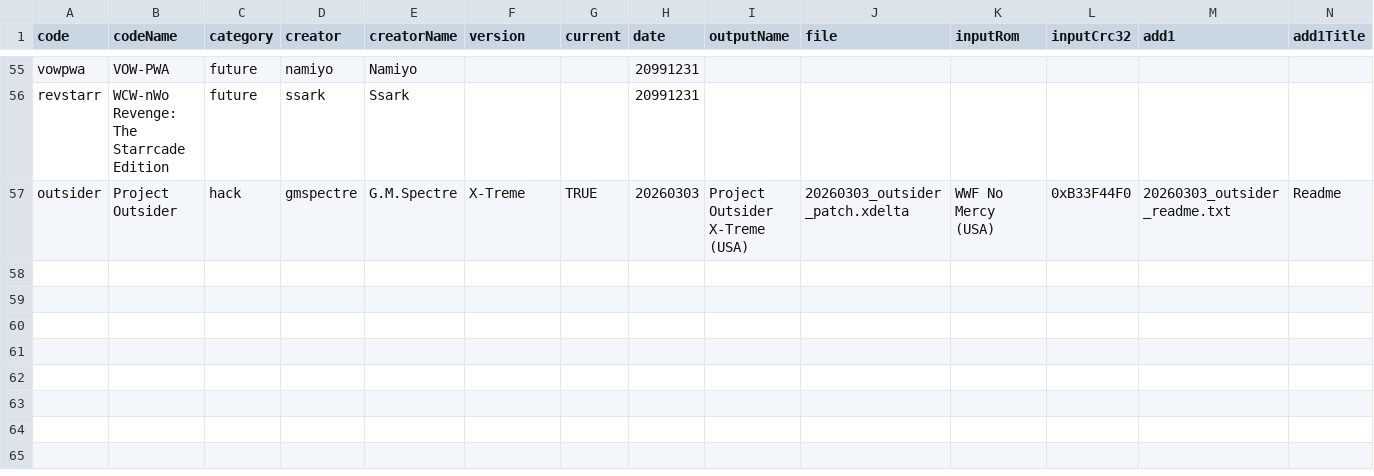
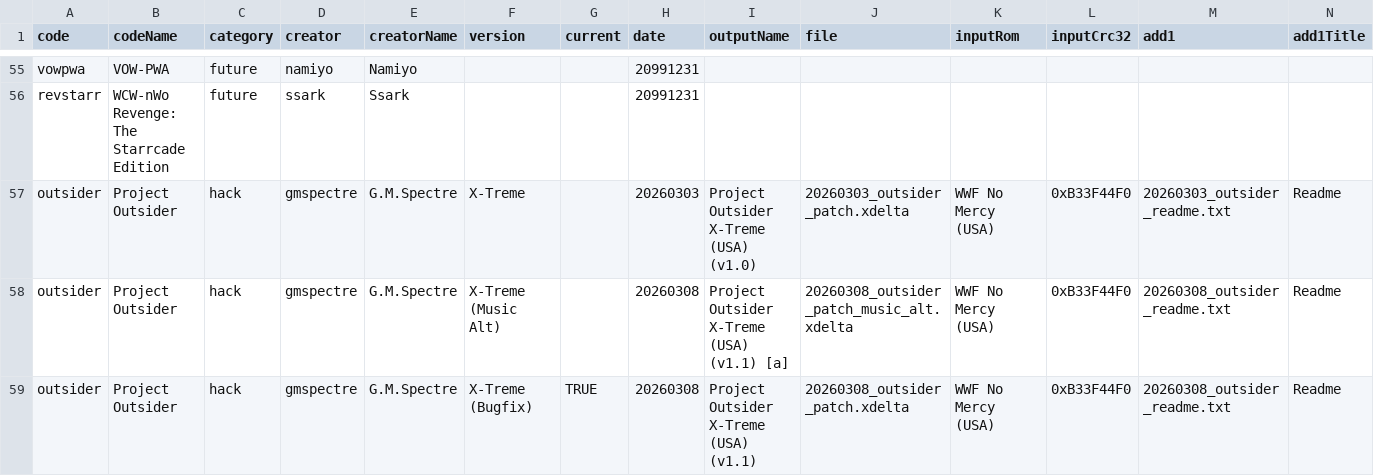
Before and after one commit to CxDrive/patcher-aki-guide, a CSV file: assets/js/akipatchdb.csv, drawn as a sheet; only a part is shown, gaps mark what is left out; rows hold the shown columns only; the diff names each change by its address in the sheet, - before the commit and + after, or states it on an @@ line.

Commit message:
Updating Project Outsider X-Treme.

```diff
--- a/assets/js/akipatchdb.csv
+++ b/assets/js/akipatchdb.csv
-G57 (current): TRUE
+G57 (current): (empty)
-I57 (outputName): Project Outsider X-Treme (USA)
+I57 (outputName): Project Outsider X-Treme (USA) (v1.0)
+row 58: outsider | Project Outsider | hack | gmspectre | G.M.Spectre | X-Treme (Music Alt) |  | 20260308 | Project Outsider X-Treme (USA) (v1.1) [a] | 20260308_outsider_patch_music_alt.xdelta | WWF No Mercy (USA) | 0xB33F44F0 | 20260308_outsider_readme.txt | Readme
+row 59: outsider | Project Outsider | hack | gmspectre | G.M.Spectre | X-Treme (Bugfix) | TRUE | 20260308 | Project Outsider X-Treme (USA) (v1.1) | 20260308_outsider_patch.xdelta | WWF No Mercy (USA) | 0xB33F44F0 | 20260308_outsider_readme.txt | Readme
```
Also changed, not shown: 4 other files.
